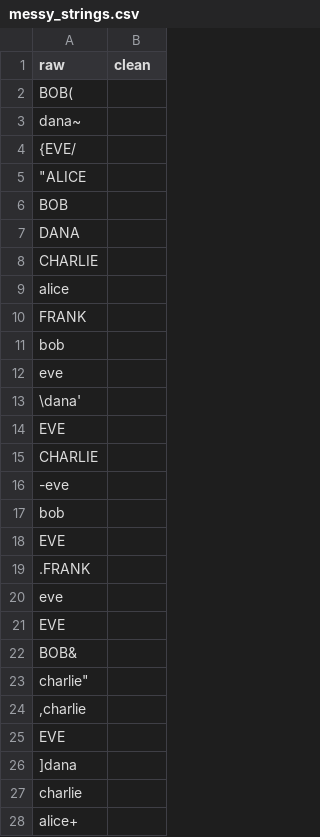
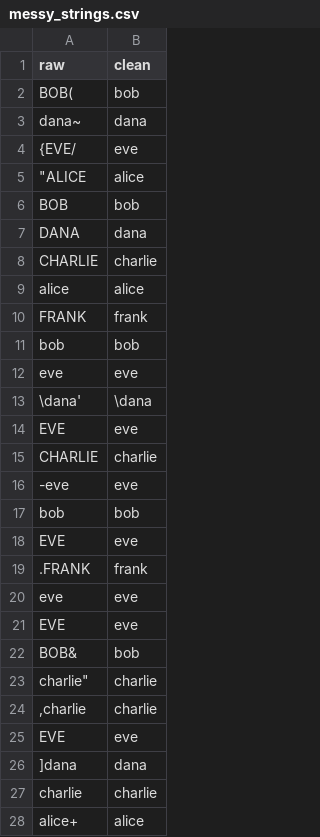
Before and after one commit to DurvaDhok/lab-3-data-parsing, a CSV file: data/messy_strings.csv, drawn as a sheet; only a part is shown; the diff covers the shown part only.

```diff
--- a/data/messy_strings.csv
+++ b/data/messy_strings.csv
@@ -1,28 +1,28 @@
 raw,clean
-BOB(,
-  dana~  ,
-{EVE/,
-"  ""ALICE   ",
-BOB,
-DANA,
-CHARLIE,
-  alice   ,
-FRANK,
-bob,
-eve,
-\dana',
-EVE,
- CHARLIE ,
--eve,
-  bob   ,
-EVE,
-  .FRANK   ,
-  eve ,
-EVE,
-BOB&,
-"charlie""",
-" ,charlie  ",
-   EVE  ,
-]dana,
-   charlie  ,
-alice+,
+BOB(,bob
+  dana~  ,dana
+{EVE/,eve
+"  ""ALICE   ",alice
+BOB,bob
+DANA,dana
+CHARLIE,charlie
+  alice   ,alice
+FRANK,frank
+bob,bob
+eve,eve
+\dana',\dana
+EVE,eve
+ CHARLIE ,charlie
+-eve,eve
+  bob   ,bob
+EVE,eve
+  .FRANK   ,frank
+  eve ,eve
+EVE,eve
+BOB&,bob
+"charlie""",charlie
+" ,charlie  ",charlie
+   EVE  ,eve
+]dana,dana
+   charlie  ,charlie
+alice+,alice
```
Also changed, not shown: 23 edited cells elsewhere in this file, 1 other file.
